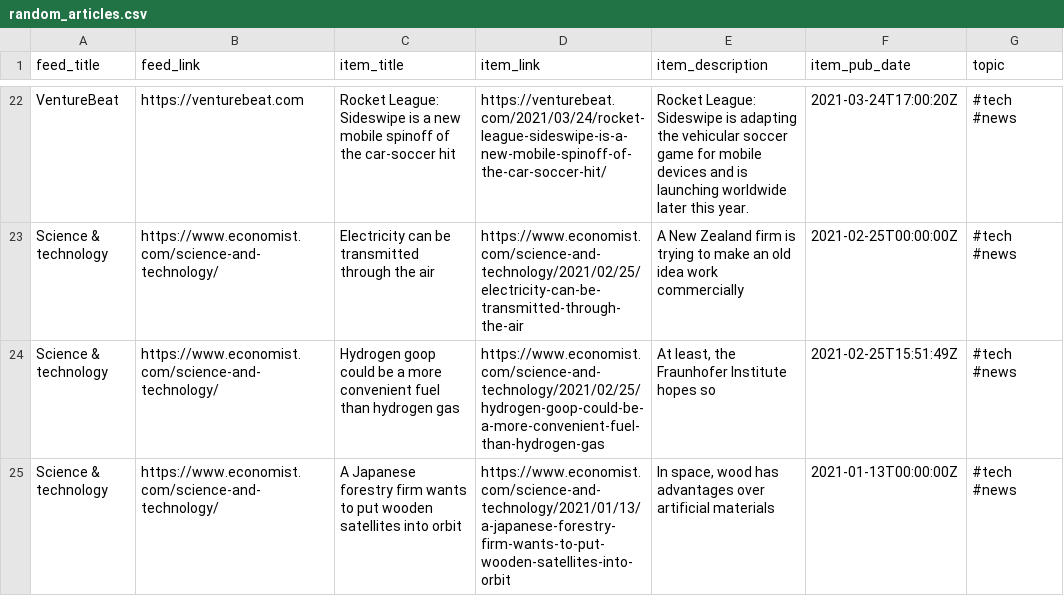
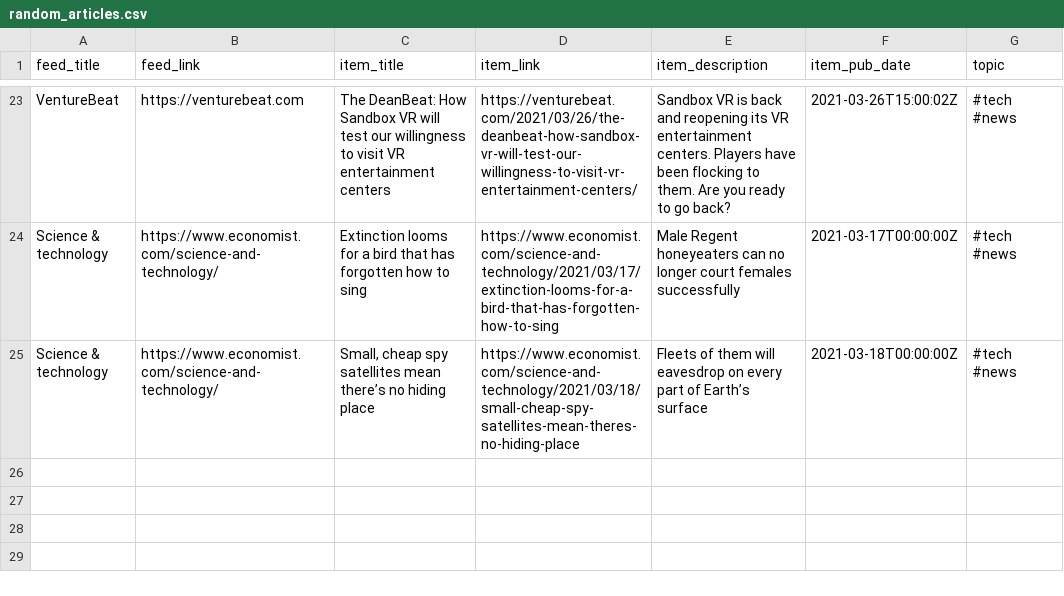
Before and after one commit to bryanwhiting/dsnews, a CSV file: output/random_articles.csv, drawn as a sheet; only a part is shown, gaps mark what is left out; removed rows and columns are numbered as before the commit, all else as after; the diff covers the shown part only; the diff names each change by its address in the sheet, - before the commit and + after, or states it on an @@ line.

```diff
--- a/output/random_articles.csv
+++ b/output/random_articles.csv
-C23 (item_title): Rocket League: Sideswipe is a new mobile spinoff of the car-soccer hit
+C23 (item_title): The DeanBeat: How Sandbox VR will test our willingness to visit VR entertainment centers
-D23 (item_link): https://venturebeat.com/2021/03/24/rocket-league-sideswipe-is-a-new-mobile-spinoff-of-the-car-soccer-hit/
+D23 (item_link): https://venturebeat.com/2021/03/26/the-deanbeat-how-sandbox-vr-will-test-our-willingness-to-visit-vr-entertainment-centers/
-E23 (item_description): Rocket League: Sideswipe is adapting the vehicular soccer game for mobile devices and is launching worldwide later this year.
+E23 (item_description): Sandbox VR is back and reopening its VR entertainment centers. Players have been flocking to them. Are you ready to go back?
-F23 (item_pub_date): 2021-03-24T17:00:20Z
+F23 (item_pub_date): 2021-03-26T15:00:02Z
-C24 (item_title): Electricity can be transmitted through the air
+C24 (item_title): Extinction looms for a bird that has forgotten how to sing
-D24 (item_link): https://www.economist.com/science-and-technology/2021/02/25/electricity-can-be-transmitted-through-the-air
+D24 (item_link): https://www.economist.com/science-and-technology/2021/03/17/extinction-looms-for-a-bird-that-has-forgotten-how-to-sing
-E24 (item_description): A New Zealand firm is trying to make an old idea work commercially
+E24 (item_description): Male Regent honeyeaters can no longer court females successfully
-F24 (item_pub_date): 2021-02-25T00:00:00Z
+F24 (item_pub_date): 2021-03-17T00:00:00Z
-row 24: Science & technology | https://www.economist.com/science-and-technology/ | Hydrogen goop could be a more convenient fuel than hydrogen gas | https://www.economist.com/science-and-technology/2021/02/25/hydrogen-goop-could-be-a-more-convenient-fuel-than-hydrogen-gas | At least, the Fraunhofer Institute hopes so | 2021-02-25T15:51:49Z | #tech #news
-C25 (item_title): A Japanese forestry firm wants to put wooden satellites into orbit
+C25 (item_title): Small, cheap spy satellites mean there’s no hiding place
-D25 (item_link): https://www.economist.com/science-and-technology/2021/01/13/a-japanese-forestry-firm-wants-to-put-wooden-satellites-into-orbit
+D25 (item_link): https://www.economist.com/science-and-technology/2021/03/18/small-cheap-spy-satellites-mean-theres-no-hiding-place
-E25 (item_description): In space, wood has advantages over artificial materials
+E25 (item_description): Fleets of them will eavesdrop on every part of Earth’s surface
-F25 (item_pub_date): 2021-01-13T00:00:00Z
+F25 (item_pub_date): 2021-03-18T00:00:00Z
```
Also changed, not shown: 8 added rows, 7 removed rows and 50 edited cells elsewhere in this file, 2 other files.
